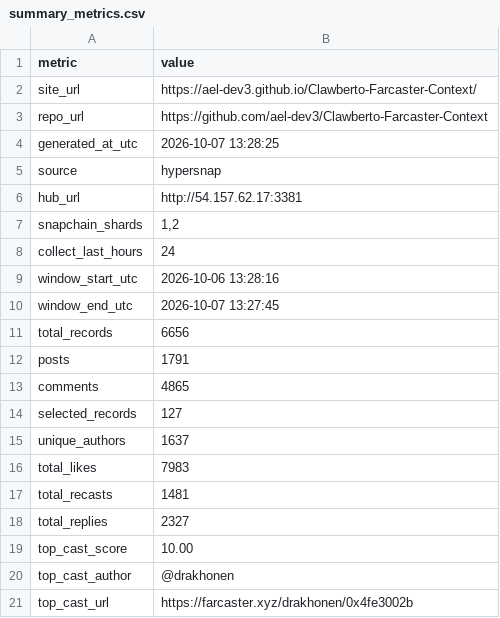
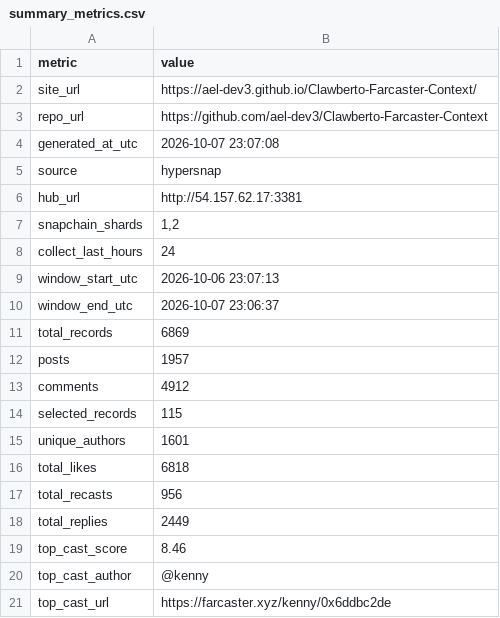
Before and after one commit to ael-dev3/Clawberto-Farcaster-Context, a CSV file: generated/summary_metrics.csv, drawn as a sheet.

```diff
--- a/generated/summary_metrics.csv
+++ b/generated/summary_metrics.csv
@@ -3,3 +3,3 @@ site_url,https://ael-dev3.github.io/Clawberto-Farcaster-Context/
 repo_url,https://github.com/ael-dev3/Clawberto-Farcaster-Context
-generated_at_utc,2026-10-07 13:28:25
+generated_at_utc,2026-10-07 23:07:08
 source,hypersnap
@@ -8,14 +8,14 @@ snapchain_shards,"1,2"
 collect_last_hours,24
-window_start_utc,2026-10-06 13:28:16
-window_end_utc,2026-10-07 13:27:45
-total_records,6656
-posts,1791
-comments,4865
-selected_records,127
-unique_authors,1637
-total_likes,7983
-total_recasts,1481
-total_replies,2327
-top_cast_score,10.00
-top_cast_author,@drakhonen
-top_cast_url,https://farcaster.xyz/drakhonen/0x4fe3002b
+window_start_utc,2026-10-06 23:07:13
+window_end_utc,2026-10-07 23:06:37
+total_records,6869
+posts,1957
+comments,4912
+selected_records,115
+unique_authors,1601
+total_likes,6818
+total_recasts,956
+total_replies,2449
+top_cast_score,8.46
+top_cast_author,@kenny
+top_cast_url,https://farcaster.xyz/kenny/0x6ddbc2de
```
Also changed, not shown: generated/agent_take.csv, generated/top_casts.csv, 19 other files.
